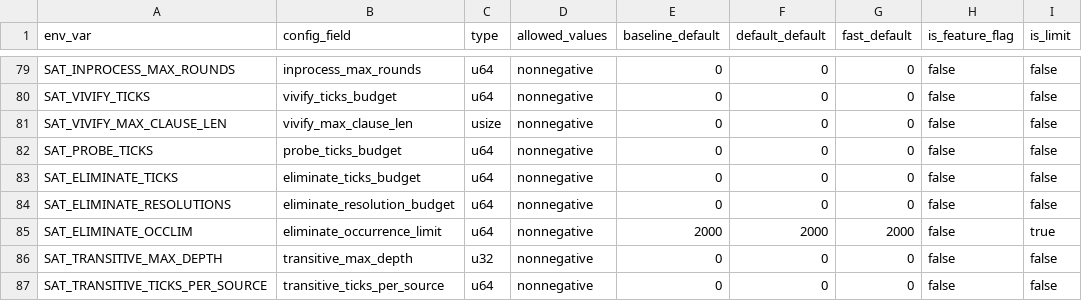
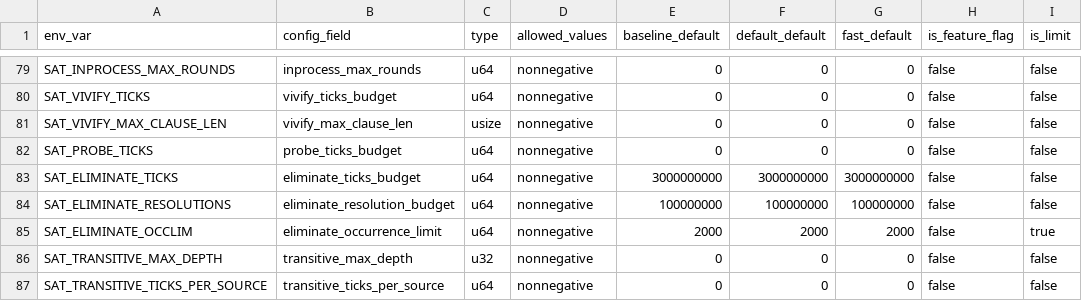
Before and after one commit to bjlkeng/SAT-playground, a CSV file: solver/11-kissat-port/CONFIG_SCHEMA.csv, drawn as a sheet; only a part is shown, gaps mark what is left out; the diff names each change by its address in the sheet, - before the commit and + after, or states it on an @@ line.

```diff
--- a/solver/11-kissat-port/CONFIG_SCHEMA.csv
+++ b/solver/11-kissat-port/CONFIG_SCHEMA.csv
-E83 (baseline_default): 0
+E83 (baseline_default): 3000000000
-F83 (default_default): 0
+F83 (default_default): 3000000000
-G83 (fast_default): 0
+G83 (fast_default): 3000000000
-E84 (baseline_default): 0
+E84 (baseline_default): 100000000
-F84 (default_default): 0
+F84 (default_default): 100000000
-G84 (fast_default): 0
+G84 (fast_default): 100000000
```
Also changed, not shown: 6 other files.
